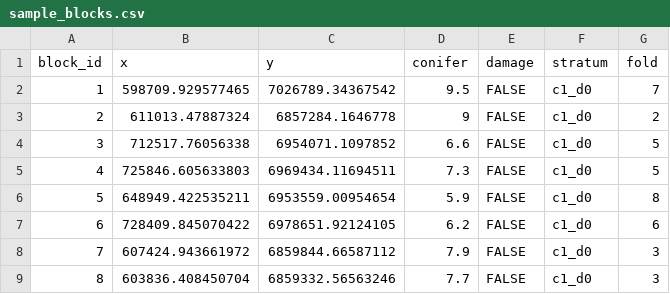
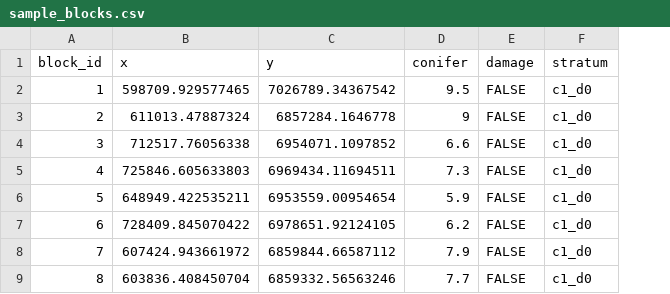
Before and after one commit to seamusrobertmurphy/alaska-spruce-beetle-susceptibility-map, a CSV file: 02.inputs/derived/sample_blocks.csv, drawn as a sheet; only a part is shown; the diff names each change by its address in the sheet, - before the commit and + after, or states it on an @@ line.

```diff
--- a/02.inputs/derived/sample_blocks.csv
+++ b/02.inputs/derived/sample_blocks.csv
-column G (fold), rows 2-9: 7 | 2 | 5 | 5 | 8 | 6 | 3 | 3
```
Also changed, not shown: 02.inputs/derived/climate_monthly.csv, 02.inputs/derived/climate_series.csv, 46 other files.
